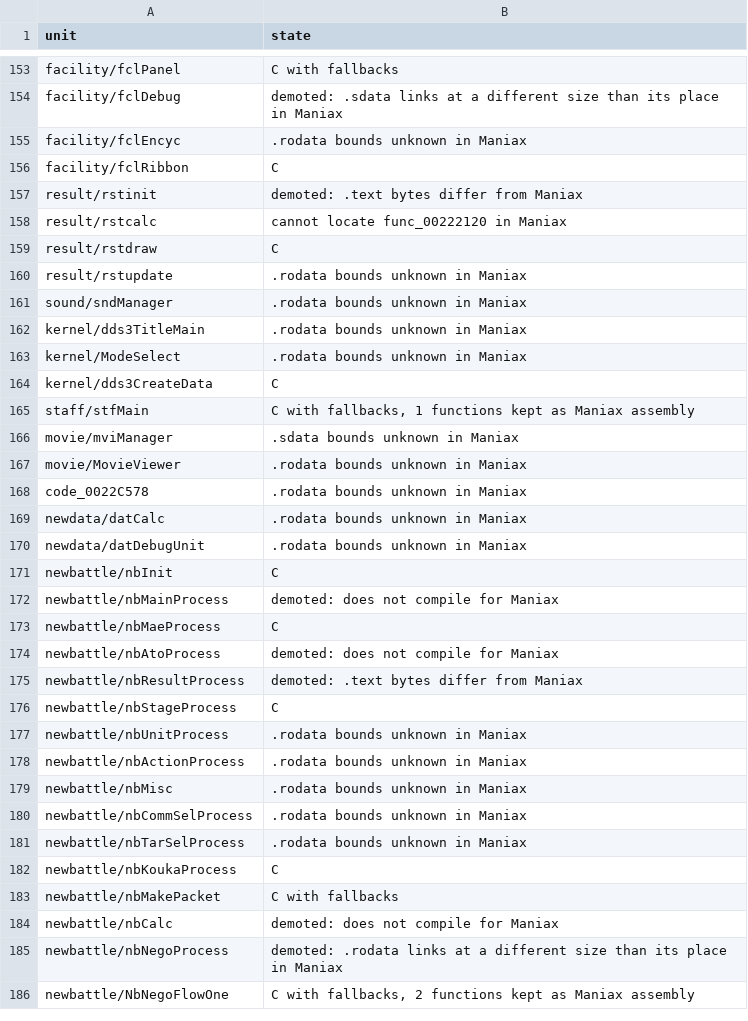
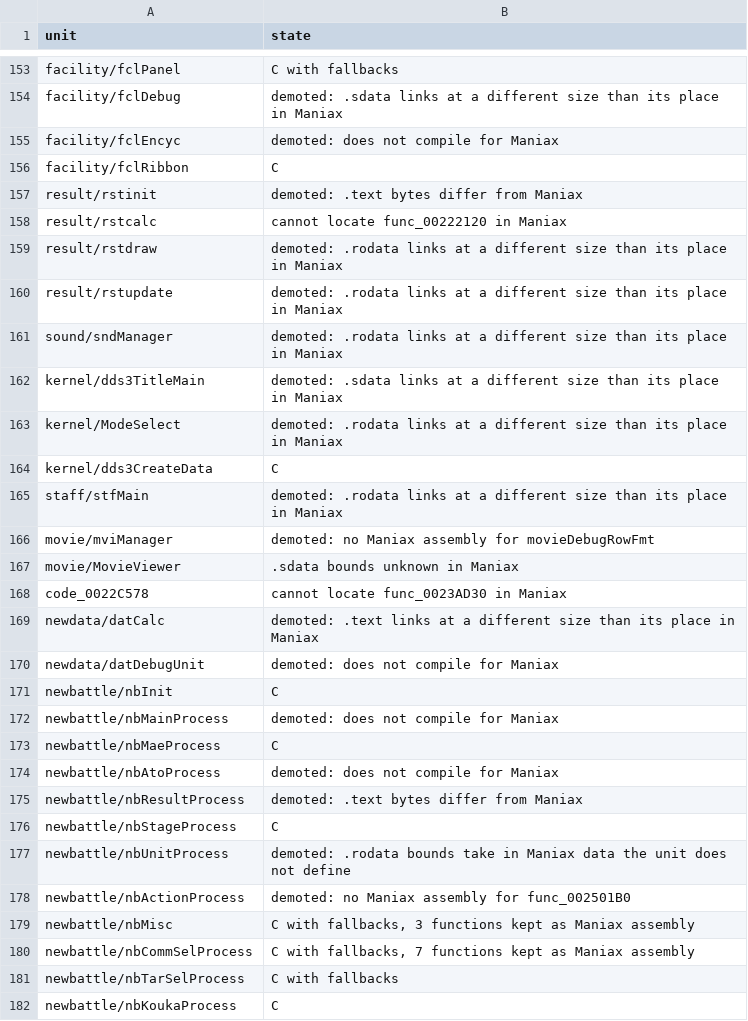
Before and after one commit to sommepo/smt3-decomp, a TSV file: config/mnax/units.tsv, drawn as a sheet; only a part is shown, gaps mark what is left out; the shorter side is filled out with more unchanged rows; the diff covers the shown part only.

```diff
--- a/config/mnax/units.tsv
+++ b/config/mnax/units.tsv
@@ -154,3 +154,3 @@ facility/fclPanel	C with fallbacks
 facility/fclDebug	demoted: .sdata links at a different size than its place in Maniax
-facility/fclEncyc	.rodata bounds unknown in Maniax
+facility/fclEncyc	demoted: does not compile for Maniax
 facility/fclRibbon	C
@@ -158,14 +158,14 @@ result/rstinit	demoted: .text bytes differ from Maniax
 result/rstcalc	cannot locate func_00222120 in Maniax
-result/rstdraw	C
-result/rstupdate	.rodata bounds unknown in Maniax
-sound/sndManager	.rodata bounds unknown in Maniax
-kernel/dds3TitleMain	.rodata bounds unknown in Maniax
-kernel/ModeSelect	.rodata bounds unknown in Maniax
+result/rstdraw	demoted: .rodata links at a different size than its place in Maniax
+result/rstupdate	demoted: .rodata links at a different size than its place in Maniax
+sound/sndManager	demoted: .rodata links at a different size than its place in Maniax
+kernel/dds3TitleMain	demoted: .sdata links at a different size than its place in Maniax
+kernel/ModeSelect	demoted: .rodata links at a different size than its place in Maniax
 kernel/dds3CreateData	C
-staff/stfMain	C with fallbacks, 1 functions kept as Maniax assembly
-movie/mviManager	.sdata bounds unknown in Maniax
-movie/MovieViewer	.rodata bounds unknown in Maniax
-code_0022C578	.rodata bounds unknown in Maniax
-newdata/datCalc	.rodata bounds unknown in Maniax
-newdata/datDebugUnit	.rodata bounds unknown in Maniax
+staff/stfMain	demoted: .rodata links at a different size than its place in Maniax
+movie/mviManager	demoted: no Maniax assembly for movieDebugRowFmt
+movie/MovieViewer	.sdata bounds unknown in Maniax
+code_0022C578	cannot locate func_0023AD30 in Maniax
+newdata/datCalc	demoted: .text links at a different size than its place in Maniax
+newdata/datDebugUnit	demoted: does not compile for Maniax
 newbattle/nbInit	C
@@ -176,7 +176,7 @@ newbattle/nbResultProcess	demoted: .text bytes differ from Maniax
 newbattle/nbStageProcess	C
-newbattle/nbUnitProcess	.rodata bounds unknown in Maniax
-newbattle/nbActionProcess	.rodata bounds unknown in Maniax
-newbattle/nbMisc	.rodata bounds unknown in Maniax
-newbattle/nbCommSelProcess	.rodata bounds unknown in Maniax
-newbattle/nbTarSelProcess	.rodata bounds unknown in Maniax
+newbattle/nbUnitProcess	demoted: .rodata bounds take in Maniax data the unit does not define
+newbattle/nbActionProcess	demoted: no Maniax assembly for func_002501B0
+newbattle/nbMisc	C with fallbacks, 3 functions kept as Maniax assembly
+newbattle/nbCommSelProcess	C with fallbacks, 7 functions kept as Maniax assembly
+newbattle/nbTarSelProcess	C with fallbacks
 newbattle/nbKoukaProcess	C
```
Also changed, not shown: 22 edited cells elsewhere in this file, 6 other files.
